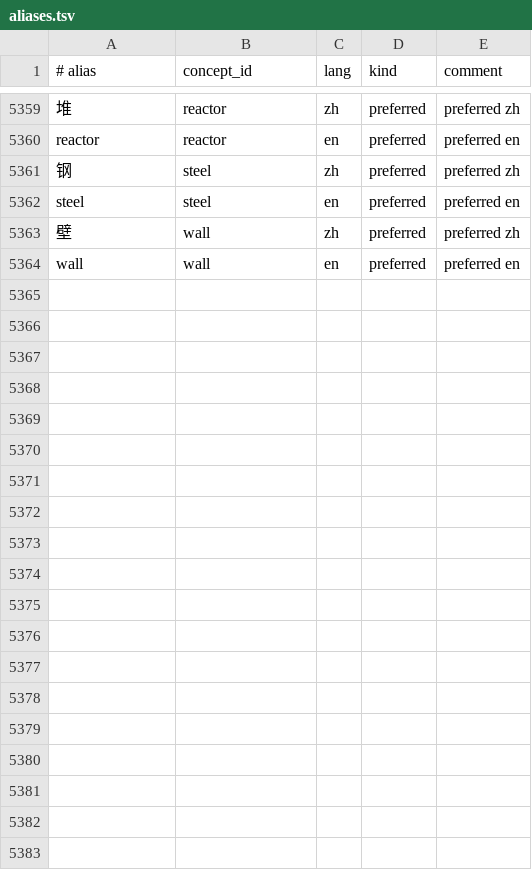
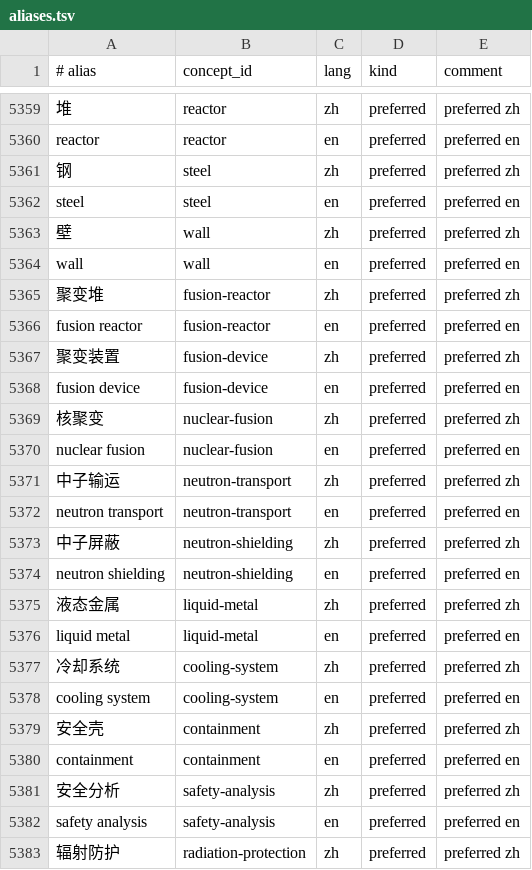
Before and after one commit to zxkjack123/fusion-terms, a TSV file: terms/registry/aliases.tsv, drawn as a sheet; only a part is shown, gaps mark what is left out; the diff covers the shown part only; the diff names each change by its address in the sheet, - before the commit and + after, or states it on an @@ line.

```diff
--- a/terms/registry/aliases.tsv
+++ b/terms/registry/aliases.tsv
+row 5365: 聚变堆 | fusion-reactor | zh | preferred | preferred zh
+row 5366: fusion reactor | fusion-reactor | en | preferred | preferred en
+row 5367: 聚变装置 | fusion-device | zh | preferred | preferred zh
+row 5368: fusion device | fusion-device | en | preferred | preferred en
+row 5369: 核聚变 | nuclear-fusion | zh | preferred | preferred zh
+row 5370: nuclear fusion | nuclear-fusion | en | preferred | preferred en
+row 5371: 中子输运 | neutron-transport | zh | preferred | preferred zh
+row 5372: neutron transport | neutron-transport | en | preferred | preferred en
+row 5373: 中子屏蔽 | neutron-shielding | zh | preferred | preferred zh
+row 5374: neutron shielding | neutron-shielding | en | preferred | preferred en
+row 5375: 液态金属 | liquid-metal | zh | preferred | preferred zh
+row 5376: liquid metal | liquid-metal | en | preferred | preferred en
+row 5377: 冷却系统 | cooling-system | zh | preferred | preferred zh
+row 5378: cooling system | cooling-system | en | preferred | preferred en
+row 5379: 安全壳 | containment | zh | preferred | preferred zh
+row 5380: containment | containment | en | preferred | preferred en
+row 5381: 安全分析 | safety-analysis | zh | preferred | preferred zh
+row 5382: safety analysis | safety-analysis | en | preferred | preferred en
+row 5383: 辐射防护 | radiation-protection | zh | preferred | preferred zh
```
Also changed, not shown: 11 added rows elsewhere in this file, 1 other file.
